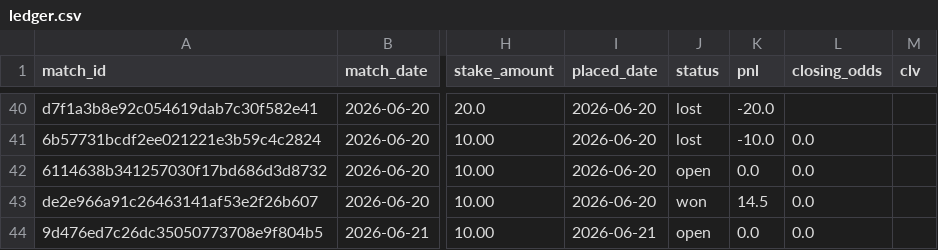
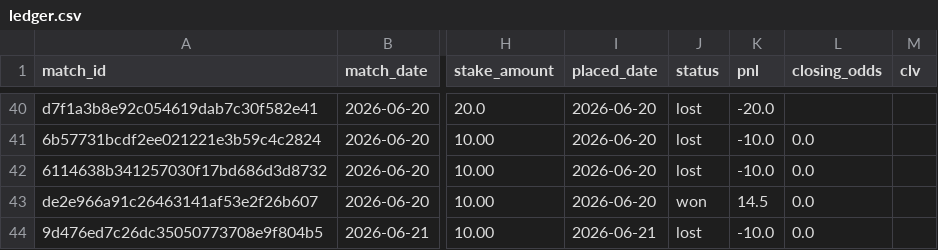
Before and after one commit to Philip3006/sportsbrain, a CSV file: results/ledger.csv, drawn as a sheet; only a part is shown, gaps mark what is left out; the diff names each change by its address in the sheet, - before the commit and + after, or states it on an @@ line.

Commit message:
settle: Alexander Isak scorer lost vs Sweden

```diff
--- a/results/ledger.csv
+++ b/results/ledger.csv
-J42 (status): open
+J42 (status): lost
-K42 (pnl): 0.0
+K42 (pnl): -10.0
-J44 (status): open
+J44 (status): lost
-K44 (pnl): 0.0
+K44 (pnl): -10.0
```
